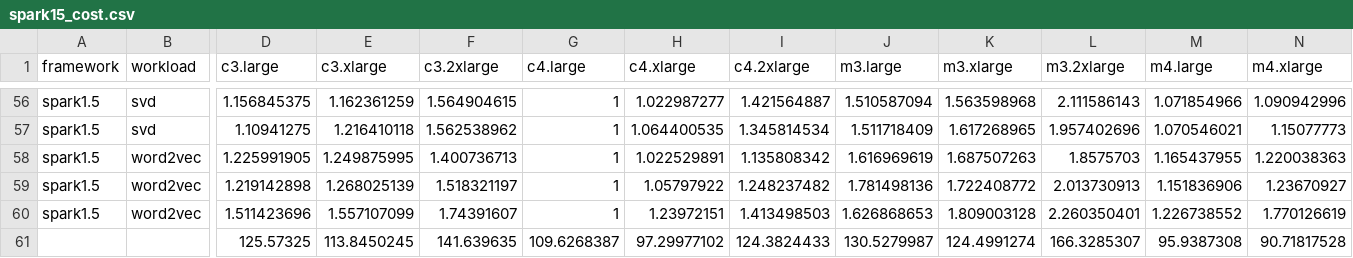
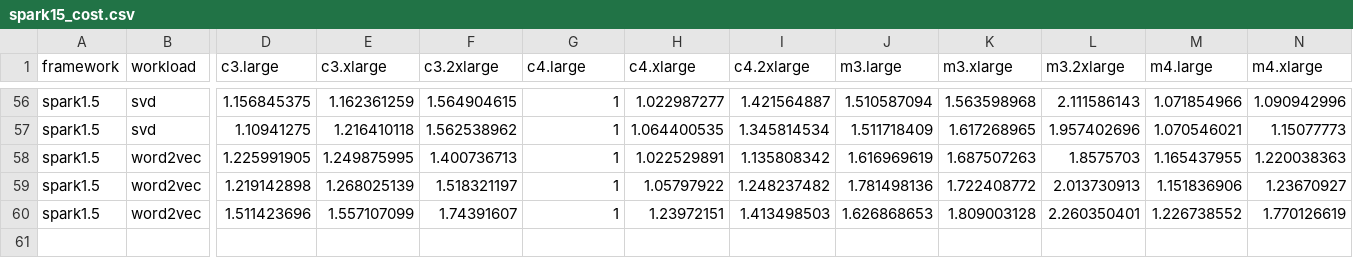
Before and after one commit to vivekaxl/BanditsBook, a CSV file: python/data/spark15_cost.csv, drawn as a sheet; only a part is shown, gaps mark what is left out; rows hold the shown columns only; the diff names each change by its address in the sheet, - before the commit and + after, or states it on an @@ line.

```diff
--- a/python/data/spark15_cost.csv
+++ b/python/data/spark15_cost.csv
-row 61:  |  | 125.57325 | 113.8450245 | 141.639635 | 109.6268387 | 97.29977102 | 124.3824433 | 130.5279987 | 124.4991274 | 166.3285307 | 95.9387308 | 90.71817528
```
Also changed, not shown: python/data/spark15_time.csv.
